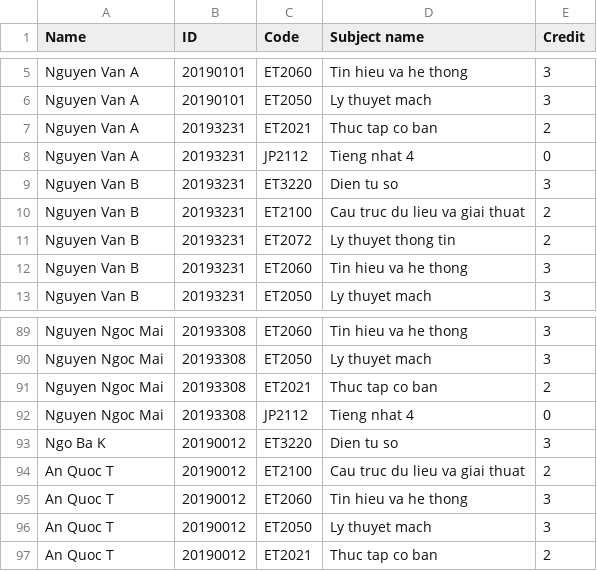
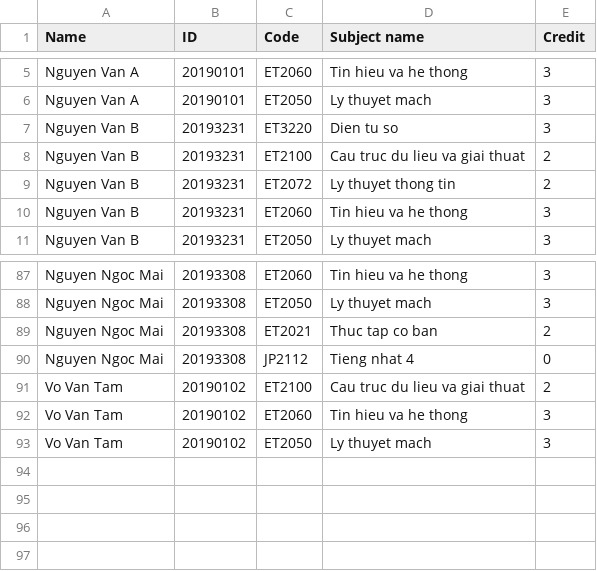
Before and after one commit to truong2710-cyber/Student-Management-System, a CSV file: data/register_data.csv, drawn as a sheet; only a part is shown, gaps mark what is left out.

```diff
--- a/data/register_data.csv
+++ b/data/register_data.csv
@@ -6,4 +6,2 @@ Nguyen Van A,20190101,ET2060,Tin hieu va he thong,3
 Nguyen Van A,20190101,ET2050,Ly thuyet mach,3
-Nguyen Van A,20193231,ET2021,Thuc tap co ban,2
-Nguyen Van A,20193231,JP2112,Tieng nhat 4,0
 Nguyen Van B,20193231,ET3220,Dien tu so,3
@@ -92,6 +90,4 @@ Nguyen Ngoc Mai,20193308,ET2021,Thuc tap co ban,2
 Nguyen Ngoc Mai,20193308,JP2112,Tieng nhat 4,0
-Ngo Ba K,20190012,ET3220,Dien tu so,3
-An Quoc T,20190012,ET2100,Cau truc du lieu va giai thuat,2
-An Quoc T,20190012,ET2060,Tin hieu va he thong,3
-An Quoc T,20190012,ET2050,Ly thuyet mach,3
-An Quoc T,20190012,ET2021,Thuc tap co ban,2
+Vo Van Tam,20190102,ET2100,Cau truc du lieu va giai thuat,2
+Vo Van Tam,20190102,ET2060,Tin hieu va he thong,3
+Vo Van Tam,20190102,ET2050,Ly thuyet mach,3
```
Also changed, not shown: data/basic_data.csv, data/basic_data2.csv, 20 other files.
